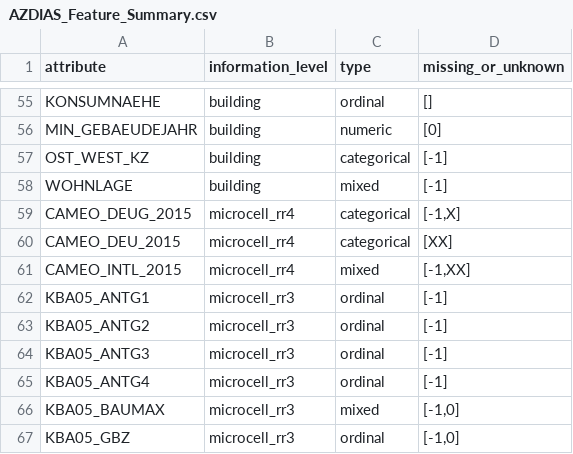
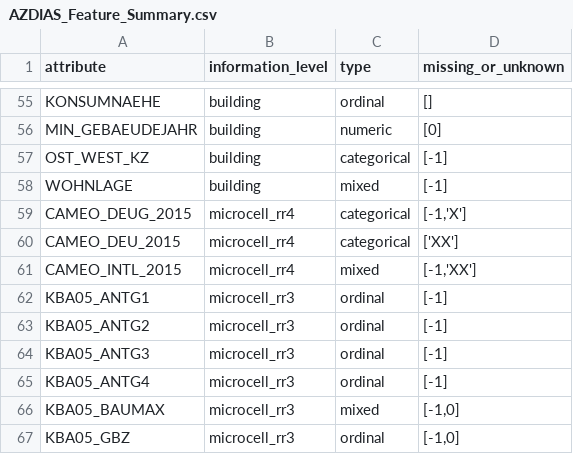
Before and after one commit to sondosaabed/Identify-Customer-Segments, a CSV file: Data/AZDIAS_Feature_Summary.csv, drawn as a sheet; only a part is shown, gaps mark what is left out.

Commit message:
fill in missing data with Nan

```diff
--- a/Data/AZDIAS_Feature_Summary.csv
+++ b/Data/AZDIAS_Feature_Summary.csv
@@ -58,5 +58,5 @@ OST_WEST_KZ;building;categorical;[-1]
 WOHNLAGE;building;mixed;[-1]
-CAMEO_DEUG_2015;microcell_rr4;categorical;[-1,X]
-CAMEO_DEU_2015;microcell_rr4;categorical;[XX]
-CAMEO_INTL_2015;microcell_rr4;mixed;[-1,XX]
+CAMEO_DEUG_2015;microcell_rr4;categorical;[-1,'X']
+CAMEO_DEU_2015;microcell_rr4;categorical;['XX']
+CAMEO_INTL_2015;microcell_rr4;mixed;[-1,'XX']
 KBA05_ANTG1;microcell_rr3;ordinal;[-1]
```
Also changed, not shown: 1 other file.
